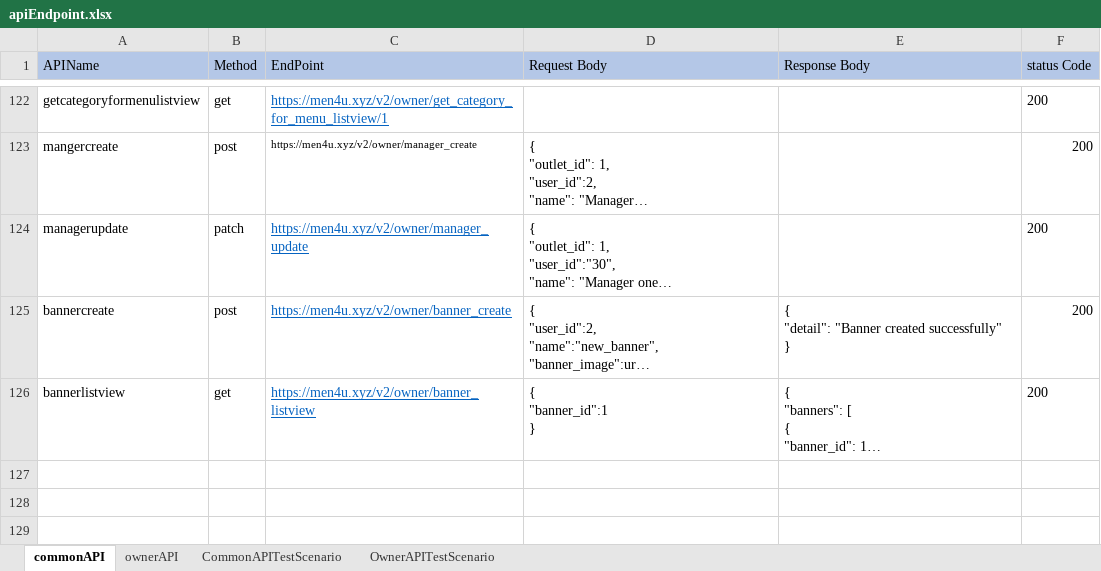
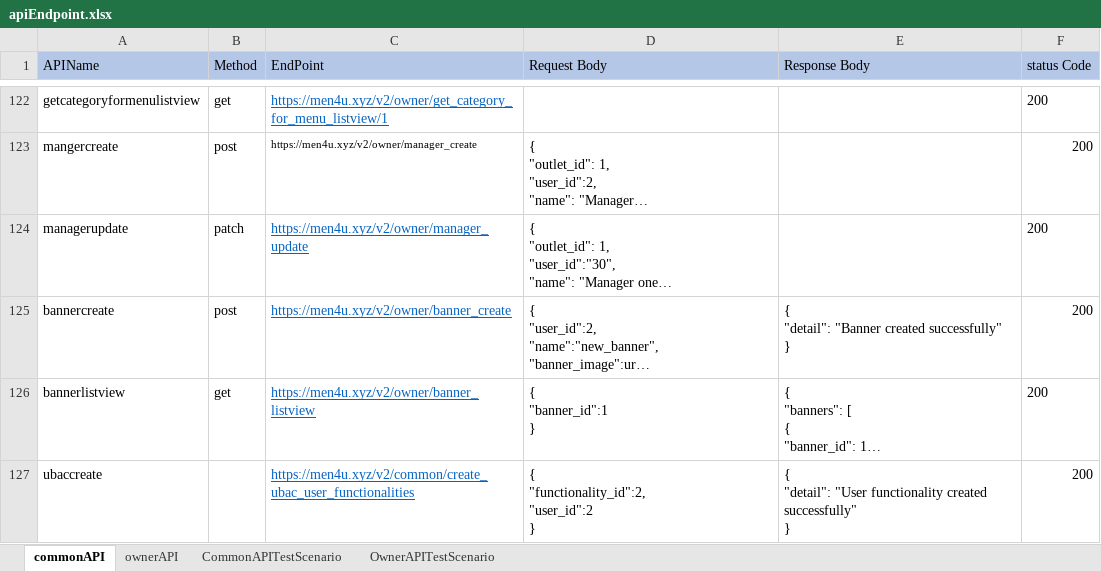
Before and after one commit to rajatkubde346/MenuMitraApiAutomates, an Excel workbook: target/test-classes/excelsheet/apiEndpoint.xlsx, sheet commonAPI, drawn as a sheet; only a part is shown, gaps mark what is left out; long unchanged cells end in …; values as stored, in another font and other column widths than the file's, no borders; ↵ is a line break in a cell; the diff names each change by its address in the sheet, - before the commit and + after, or states it on an @@ line.

```diff
--- a/target/test-classes/excelsheet/apiEndpoint.xlsx (sheet commonAPI)
+++ b/target/test-classes/excelsheet/apiEndpoint.xlsx (sheet commonAPI)
+row 127: ubaccreate |  | https://men4u.xyz/v2/common/create_ubac_user_functionalities | { ↵ "functionality_id":2, ↵ "user_id":2 ↵ } | { ↵ "detail": "User functionality created successfully" ↵ } | 200
```
Also changed, not shown: sheet CommonAPITestScenario, 27 other files.
